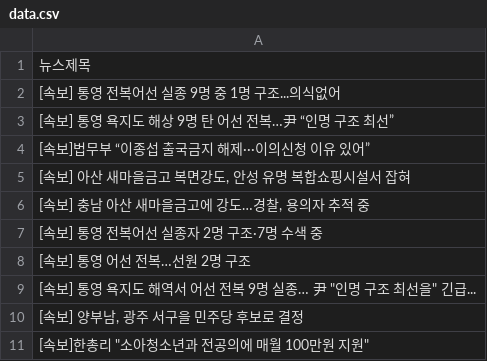
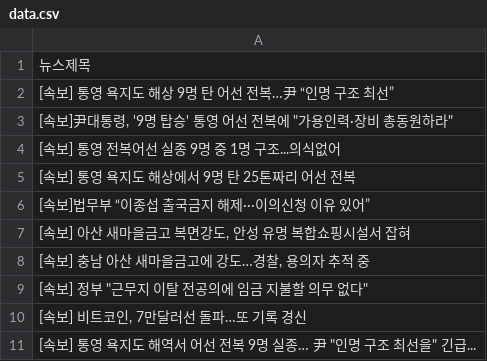
Before and after one commit to webstoryboy/test2, a CSV file: data.csv, drawn as a sheet.

Commit message:
네이버 뉴스

```diff
--- a/data.csv
+++ b/data.csv
@@ -1,4 +1,6 @@
 뉴스제목
+[속보] 통영 욕지도 해상 9명 탄 어선 전복…尹 “인명 구조 최선”
+"[속보]尹대통령, '9명 탑승' 통영 어선 전복에 ""가용인력·장비 총동원하라"""
 [속보] 통영 전복어선 실종 9명 중 1명 구조...의식없어
-[속보] 통영 욕지도 해상 9명 탄 어선 전복…尹 “인명 구조 최선”
+[속보] 통영 욕지도 해상에서 9명 탄 25톤짜리 어선 전복
 [속보]법무부 “이종섭 출국금지 해제···이의신청 이유 있어”
@@ -6,6 +8,4 @@
 "[속보] 충남 아산 새마을금고에 강도…경찰, 용의자 추적 중"
-[속보] 통영 전복어선 실종자 2명 구조·7명 수색 중
-[속보] 통영 어선 전복…선원 2명 구조
+"[속보] 정부 ""근무지 이탈 전공의에 임금 지불할 의무 없다"""
+"[속보] 비트코인, 7만달러선 돌파…또 기록 경신"
 "[속보] 통영 욕지도 해역서 어선 전복 9명 실종… 尹 ""인명 구조 최선을"" 긴급..."
-"[속보] 양부남, 광주 서구을 민주당 후보로 결정"
-"[속보]한총리 ""소아청소년과 전공의에 매월 100만원 지원"""
```
